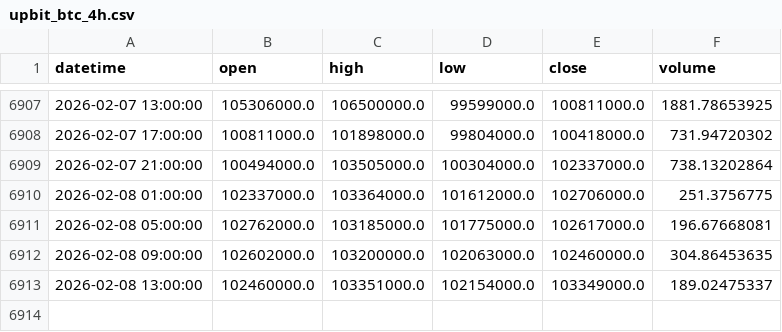
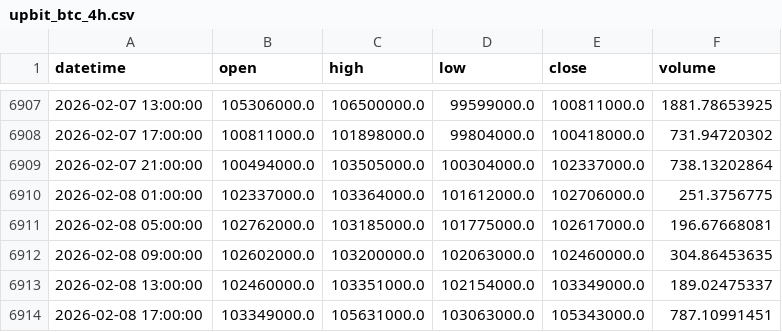
Before and after one commit to rltjrdbxbqm-dev/tradingdashboard, a CSV file: data/upbit_btc_4h.csv, drawn as a sheet; only a part is shown, gaps mark what is left out; the diff names each change by its address in the sheet, - before the commit and + after, or states it on an @@ line.

```diff
--- a/data/upbit_btc_4h.csv
+++ b/data/upbit_btc_4h.csv
+row 6914: 2026-02-08 17:00:00 | 103349000.0 | 105631000.0 | 103063000.0 | 105343000.0 | 787.10991451
```
Also changed, not shown: data/upbit_avax_4h.csv, data/upbit_bch_4h.csv, 17 other files.
